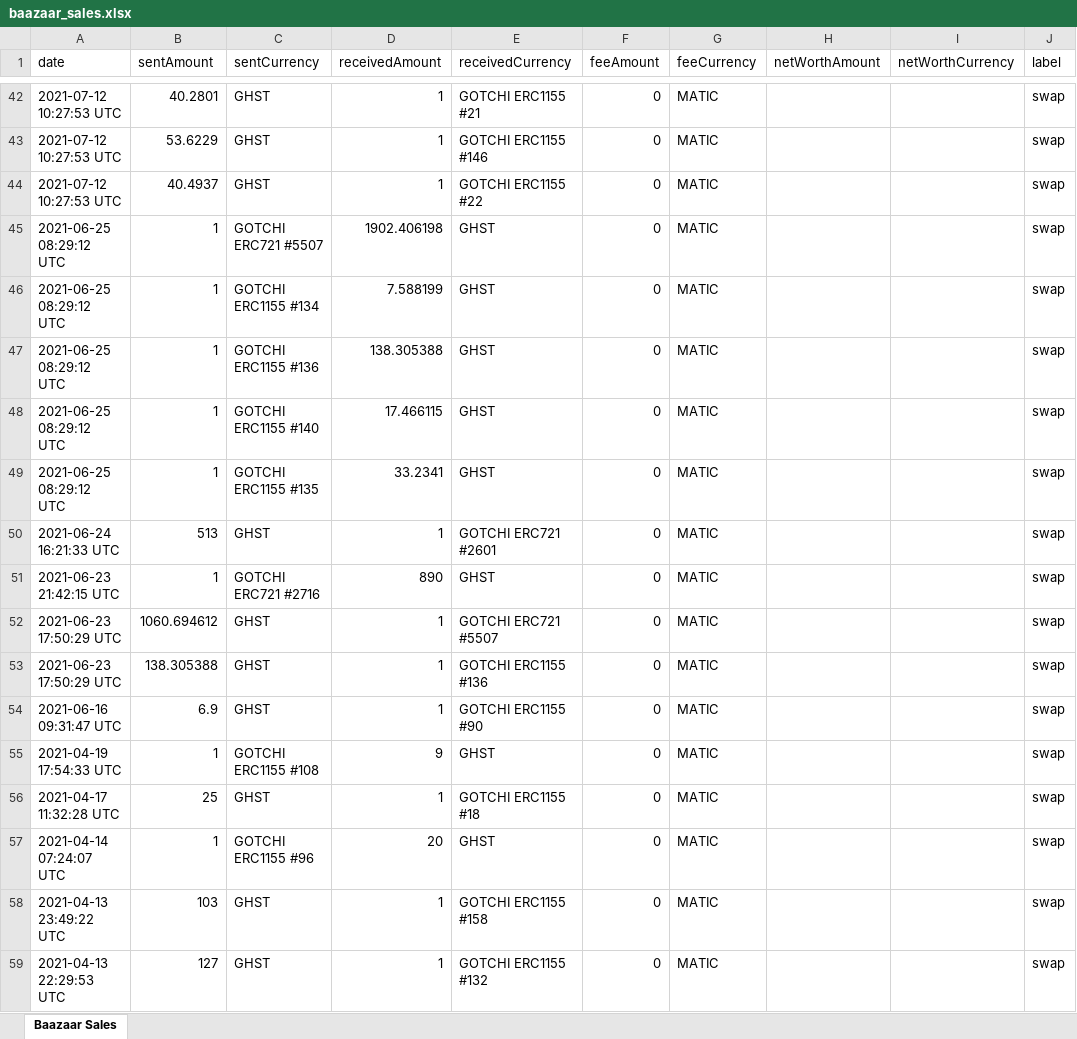
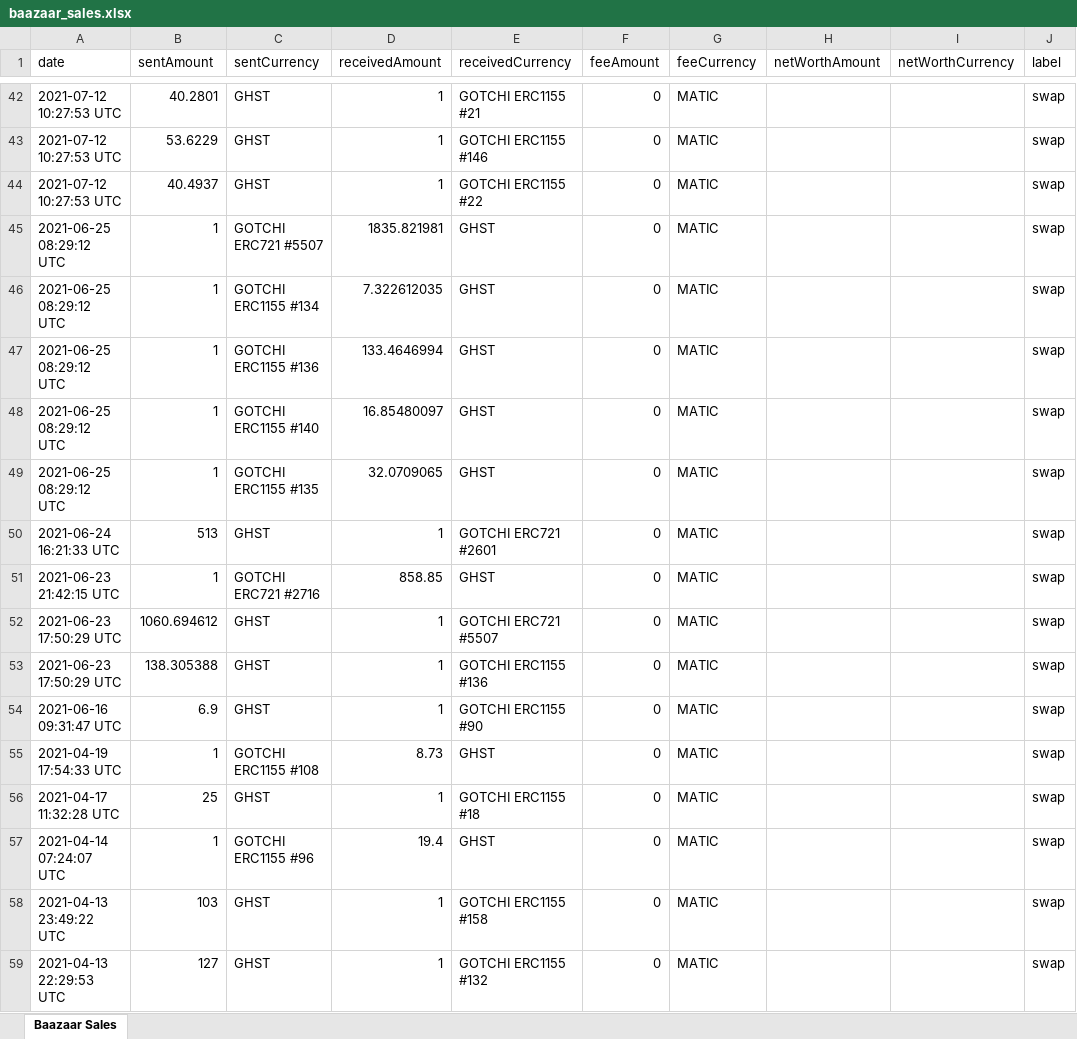
Before and after one commit to ccoyotedev/baaaar-ledger, an Excel workbook: baazaar_sales.xlsx, sheet Baazaar Sales, drawn as a sheet; only a part is shown, gaps mark what is left out; values as stored, in another font and other column widths than the file's, no borders; the diff covers the shown part only; the diff names each change by its address in the sheet, - before the commit and + after, or states it on an @@ line.

Commit message:
feat: Sum after sale fee

```diff
--- a/baazaar_sales.xlsx (sheet Baazaar Sales)
+++ b/baazaar_sales.xlsx (sheet Baazaar Sales)
-D45 (receivedAmount): 1902.406198
+D45 (receivedAmount): 1835.821981
-D46 (receivedAmount): 7.588199
+D46 (receivedAmount): 7.322612035
-D47 (receivedAmount): 138.305388
+D47 (receivedAmount): 133.4646994
-D48 (receivedAmount): 17.466115
+D48 (receivedAmount): 16.85480097
-D49 (receivedAmount): 33.2341
+D49 (receivedAmount): 32.0709065
-D51 (receivedAmount): 890
+D51 (receivedAmount): 858.85
-D55 (receivedAmount): 9
+D55 (receivedAmount): 8.73
-D57 (receivedAmount): 20
+D57 (receivedAmount): 19.4
```
Also changed, not shown: 33 edited cells elsewhere in this sheet, 2 other files.
